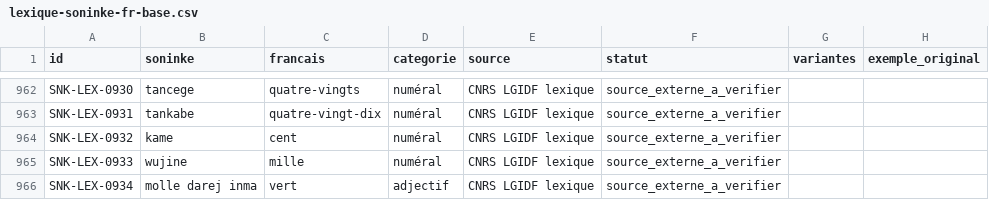
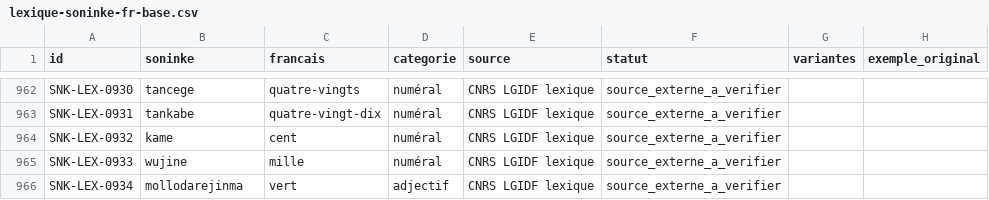
Before and after one commit to aydiarra-star/soninkeGPT, a CSV file: data/source/lexique-soninke-fr-base.csv, drawn as a sheet; only a part is shown, gaps mark what is left out.

Commit message:
Corriger la graphie candidate de l’adjectif vert

```diff
--- a/data/source/lexique-soninke-fr-base.csv
+++ b/data/source/lexique-soninke-fr-base.csv
@@ -965,2 +965,2 @@ SNK-LEX-0932;kame;cent;numéral;CNRS LGIDF lexique;source_externe_a_verifier;;
 SNK-LEX-0933;wujine;mille;numéral;CNRS LGIDF lexique;source_externe_a_verifier;;
-SNK-LEX-0934;molle darej inma;vert;adjectif;CNRS LGIDF lexique;source_externe_a_verifier;;
+SNK-LEX-0934;mollodarejinma;vert;adjectif;CNRS LGIDF lexique;source_externe_a_verifier;;
```
